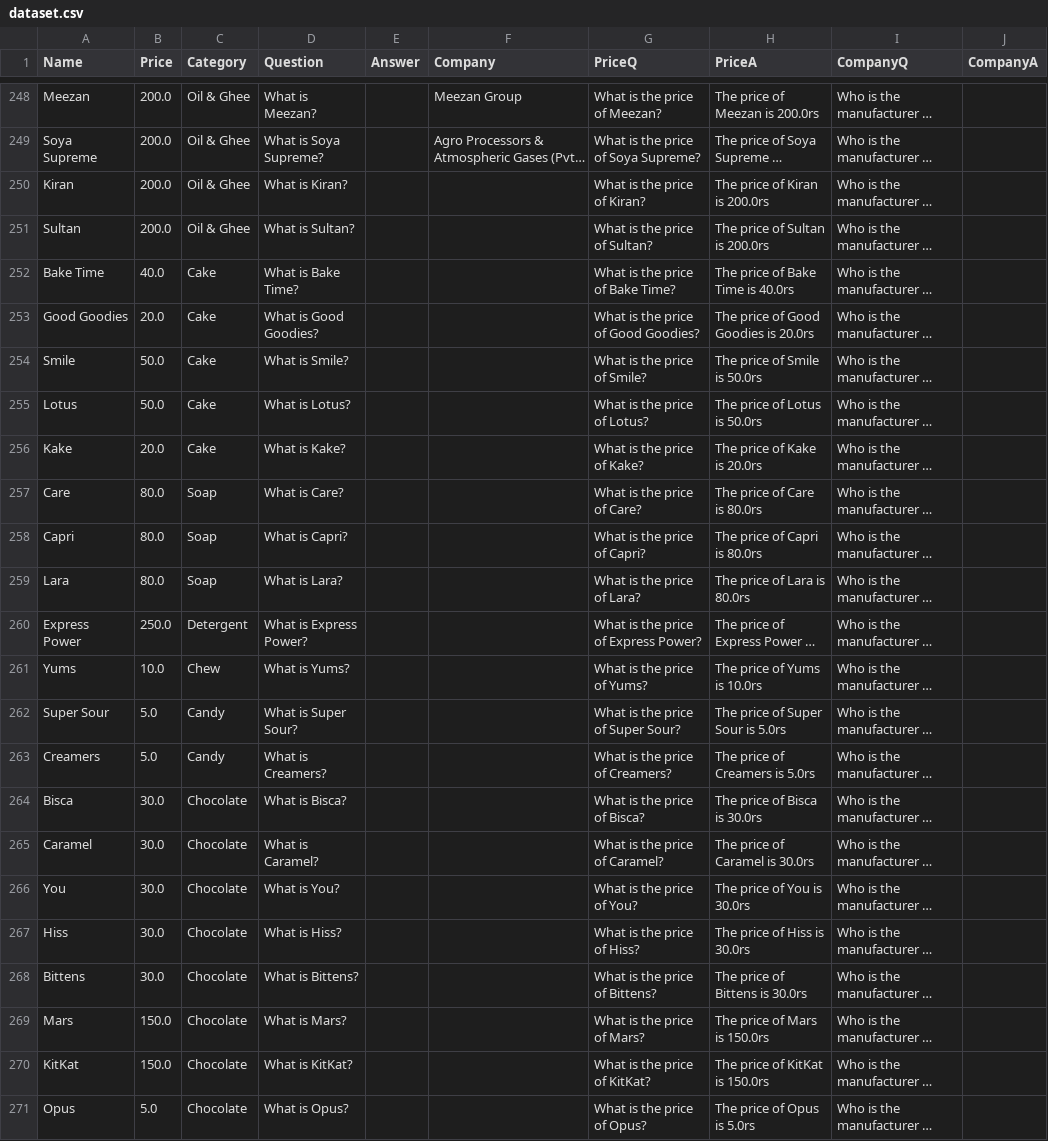
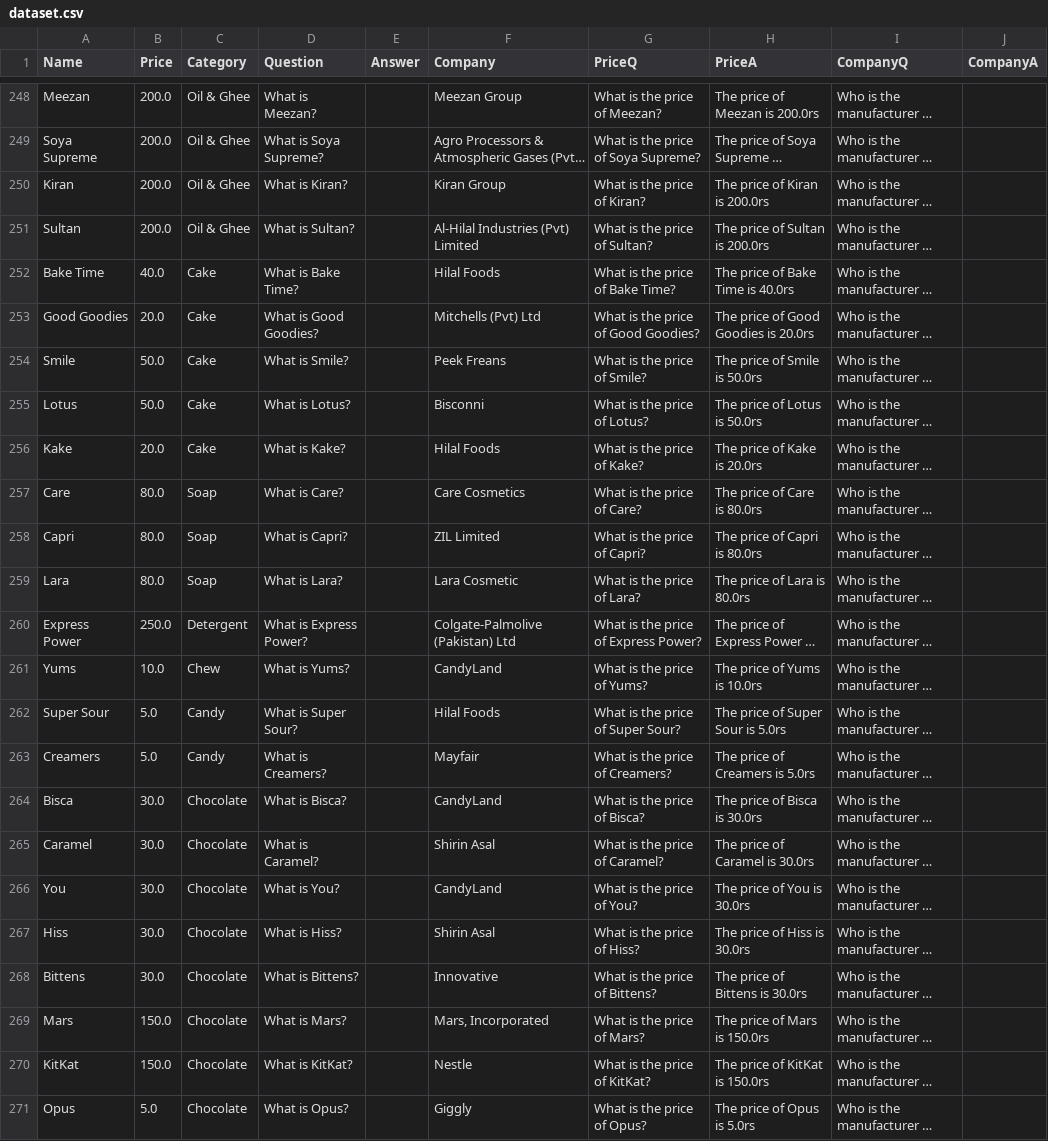
Before and after one commit to Shoaib1345/StoreProAICustomer, a CSV file: dataset.csv, drawn as a sheet; only a part is shown, gaps mark what is left out; long unchanged cells end in …; the diff names each change by its address in the sheet, - before the commit and + after, or states it on an @@ line.

Commit message:
updated csv, completed company names

```diff
--- a/dataset.csv
+++ b/dataset.csv
-F250 (Company): (empty)
+F250 (Company): Kiran Group
-F251 (Company): (empty)
+F251 (Company): Al-Hilal Industries (Pvt) Limited
-F252 (Company): (empty)
+F252 (Company): Hilal Foods
-F253 (Company): (empty)
+F253 (Company): Mitchells (Pvt) Ltd
-F254 (Company): (empty)
+F254 (Company): Peek Freans
-F255 (Company): (empty)
+F255 (Company): Bisconni
-F256 (Company): (empty)
+F256 (Company): Hilal Foods
-F257 (Company): (empty)
+F257 (Company): Care Cosmetics
-F258 (Company): (empty)
+F258 (Company): ZIL Limited
-F259 (Company): (empty)
+F259 (Company): Lara Cosmetic
-F260 (Company): (empty)
+F260 (Company): Colgate-Palmolive (Pakistan) Ltd
-F261 (Company): (empty)
+F261 (Company): CandyLand
-F262 (Company): (empty)
+F262 (Company): Hilal Foods
-F263 (Company): (empty)
+F263 (Company): Mayfair
-F264 (Company): (empty)
+F264 (Company): CandyLand
-F265 (Company): (empty)
+F265 (Company): Shirin Asal
-F266 (Company): (empty)
+F266 (Company): CandyLand
-F267 (Company): (empty)
+F267 (Company): Shirin Asal
-F268 (Company): (empty)
+F268 (Company): Innovative
-F269 (Company): (empty)
+F269 (Company): Mars, Incorporated
-F270 (Company): (empty)
+F270 (Company): Nestle
-F271 (Company): (empty)
+F271 (Company): Giggly
```
